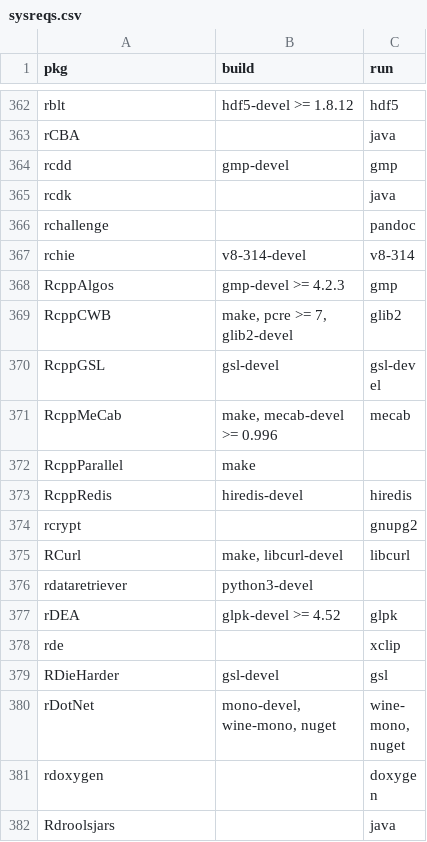
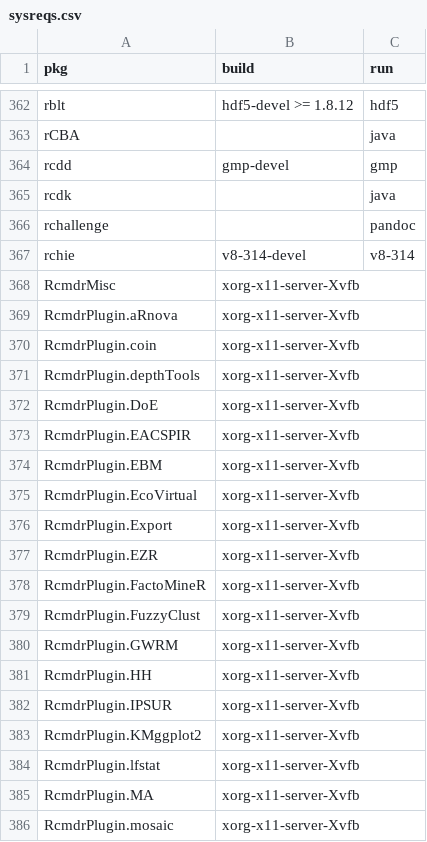
Before and after one commit to cran4linux/cran2copr, a CSV file: sysreqs.csv, drawn as a sheet; only a part is shown, gaps mark what is left out; the shorter side is filled out with more unchanged rows; the diff covers the shown part only; the diff names each change by its address in the sheet, - before the commit and + after, or states it on an @@ line.

Commit message:
update sysreqs

```diff
--- a/sysreqs.csv
+++ b/sysreqs.csv
+row 368: RcmdrMisc | xorg-x11-server-Xvfb
+row 369: RcmdrPlugin.aRnova | xorg-x11-server-Xvfb
+row 370: RcmdrPlugin.coin | xorg-x11-server-Xvfb
+row 371: RcmdrPlugin.depthTools | xorg-x11-server-Xvfb
+row 372: RcmdrPlugin.DoE | xorg-x11-server-Xvfb
+row 373: RcmdrPlugin.EACSPIR | xorg-x11-server-Xvfb
+row 374: RcmdrPlugin.EBM | xorg-x11-server-Xvfb
+row 375: RcmdrPlugin.EcoVirtual | xorg-x11-server-Xvfb
+row 376: RcmdrPlugin.Export | xorg-x11-server-Xvfb
+row 377: RcmdrPlugin.EZR | xorg-x11-server-Xvfb
+row 378: RcmdrPlugin.FactoMineR | xorg-x11-server-Xvfb
+row 379: RcmdrPlugin.FuzzyClust | xorg-x11-server-Xvfb
+row 380: RcmdrPlugin.GWRM | xorg-x11-server-Xvfb
+row 381: RcmdrPlugin.HH | xorg-x11-server-Xvfb
+row 382: RcmdrPlugin.IPSUR | xorg-x11-server-Xvfb
+row 383: RcmdrPlugin.KMggplot2 | xorg-x11-server-Xvfb
+row 384: RcmdrPlugin.lfstat | xorg-x11-server-Xvfb
+row 385: RcmdrPlugin.MA | xorg-x11-server-Xvfb
+row 386: RcmdrPlugin.mosaic | xorg-x11-server-Xvfb
```
Also changed, not shown: 22 added rows elsewhere in this file.
